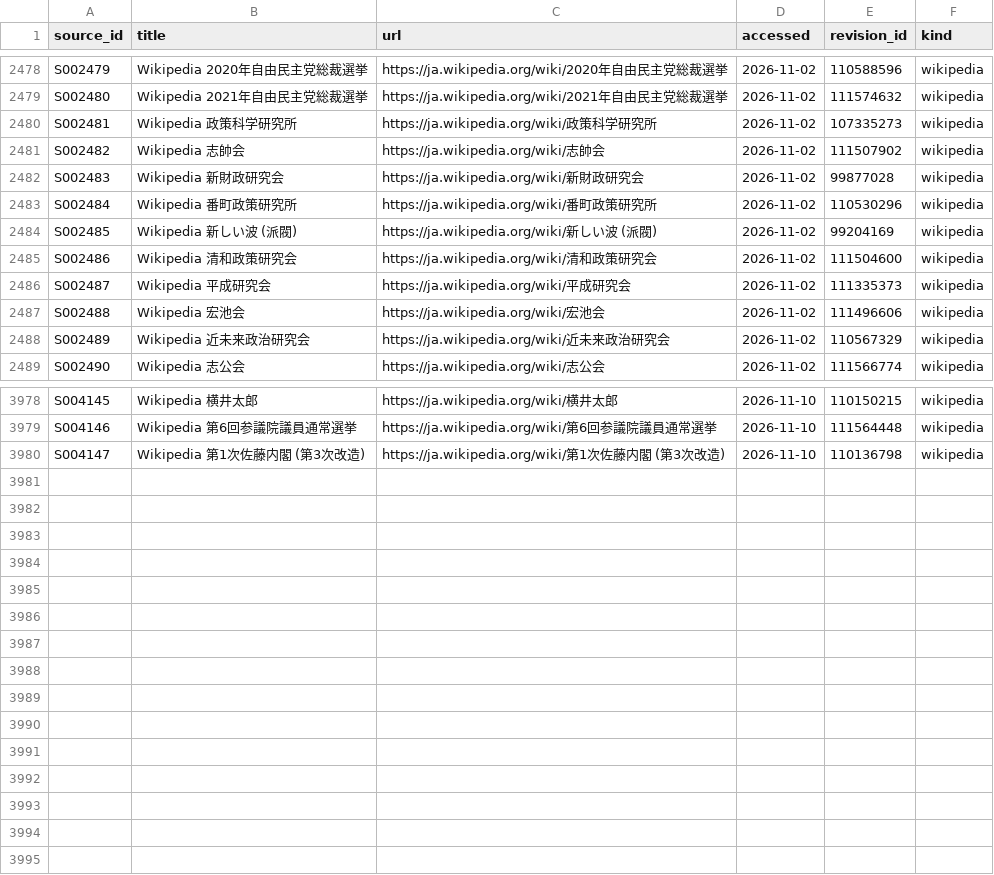
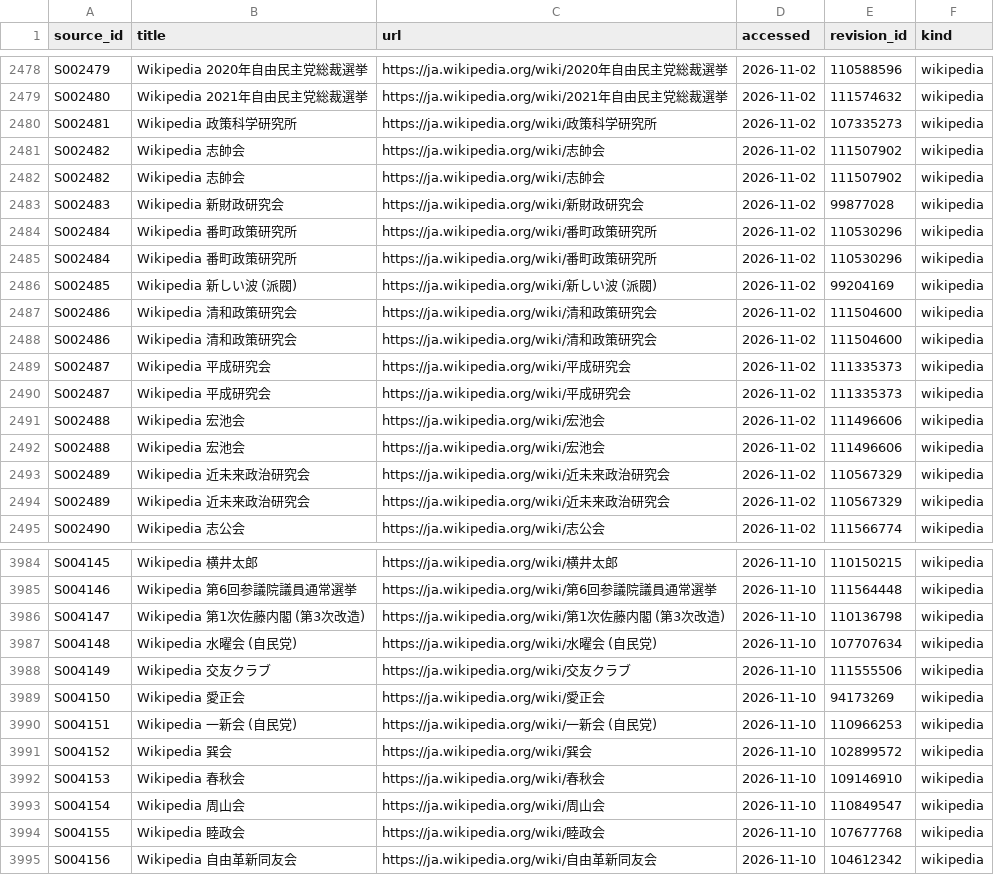
Before and after one commit to s2202-3099/kokkai-soran, a CSV file: data/sources.csv, drawn as a sheet; only a part is shown, gaps mark what is left out.

```diff
--- a/data/sources.csv
+++ b/data/sources.csv
@@ -2481,8 +2481,14 @@ S002481,Wikipedia 政策科学研究所,https://ja.wikipedia.org/wiki/政策科
 S002482,Wikipedia 志帥会,https://ja.wikipedia.org/wiki/志帥会,2026-11-02,111507902,wikipedia
+S002482,Wikipedia 志帥会,https://ja.wikipedia.org/wiki/志帥会,2026-11-02,111507902,wikipedia
 S002483,Wikipedia 新財政研究会,https://ja.wikipedia.org/wiki/新財政研究会,2026-11-02,99877028,wikipedia
 S002484,Wikipedia 番町政策研究所,https://ja.wikipedia.org/wiki/番町政策研究所,2026-11-02,110530296,wikipedia
+S002484,Wikipedia 番町政策研究所,https://ja.wikipedia.org/wiki/番町政策研究所,2026-11-02,110530296,wikipedia
 S002485,Wikipedia 新しい波 (派閥),https://ja.wikipedia.org/wiki/新しい波 (派閥),2026-11-02,99204169,wikipedia
 S002486,Wikipedia 清和政策研究会,https://ja.wikipedia.org/wiki/清和政策研究会,2026-11-02,111504600,wikipedia
+S002486,Wikipedia 清和政策研究会,https://ja.wikipedia.org/wiki/清和政策研究会,2026-11-02,111504600,wikipedia
 S002487,Wikipedia 平成研究会,https://ja.wikipedia.org/wiki/平成研究会,2026-11-02,111335373,wikipedia
+S002487,Wikipedia 平成研究会,https://ja.wikipedia.org/wiki/平成研究会,2026-11-02,111335373,wikipedia
 S002488,Wikipedia 宏池会,https://ja.wikipedia.org/wiki/宏池会,2026-11-02,111496606,wikipedia
+S002488,Wikipedia 宏池会,https://ja.wikipedia.org/wiki/宏池会,2026-11-02,111496606,wikipedia
+S002489,Wikipedia 近未来政治研究会,https://ja.wikipedia.org/wiki/近未来政治研究会,2026-11-02,110567329,wikipedia
 S002489,Wikipedia 近未来政治研究会,https://ja.wikipedia.org/wiki/近未来政治研究会,2026-11-02,110567329,wikipedia
@@ -3980 +3986,10 @@ S004146,Wikipedia 第6回参議院議員通常選挙,https://ja.wikipedia.org/wi
 S004147,Wikipedia 第1次佐藤内閣 (第3次改造),https://ja.wikipedia.org/wiki/第1次佐藤内閣 (第3次改造),2026-11-10,110136798,wikipedia
+S004148,Wikipedia 水曜会 (自民党),https://ja.wikipedia.org/wiki/水曜会 (自民党),2026-11-10,107707634,wikipedia
+S004149,Wikipedia 交友クラブ,https://ja.wikipedia.org/wiki/交友クラブ,2026-11-10,111555506,wikipedia
+S004150,Wikipedia 愛正会,https://ja.wikipedia.org/wiki/愛正会,2026-11-10,94173269,wikipedia
+S004151,Wikipedia 一新会 (自民党),https://ja.wikipedia.org/wiki/一新会 (自民党),2026-11-10,110966253,wikipedia
+S004152,Wikipedia 巽会,https://ja.wikipedia.org/wiki/巽会,2026-11-10,102899572,wikipedia
+S004153,Wikipedia 春秋会,https://ja.wikipedia.org/wiki/春秋会,2026-11-10,109146910,wikipedia
+S004154,Wikipedia 周山会,https://ja.wikipedia.org/wiki/周山会,2026-11-10,110849547,wikipedia
+S004155,Wikipedia 睦政会,https://ja.wikipedia.org/wiki/睦政会,2026-11-10,107677768,wikipedia
+S004156,Wikipedia 自由革新同友会,https://ja.wikipedia.org/wiki/自由革新同友会,2026-11-10,104612342,wikipedia
```
Also changed, not shown: 5 other files.
